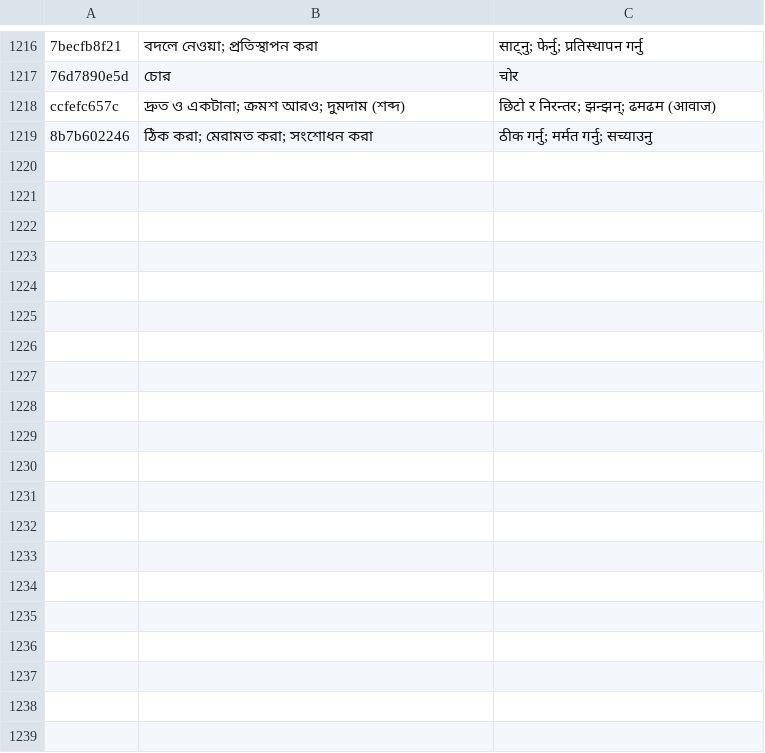
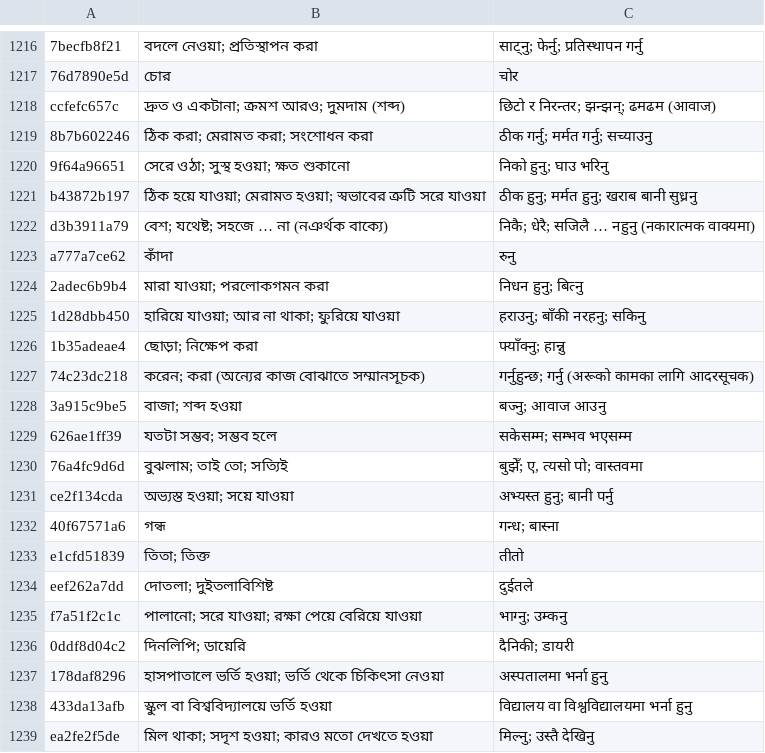
Before and after one commit to Mr04Nazmul/nihongo-path, a TSV file: translations/entry-overrides.tsv, drawn as a sheet; only a part is shown, gaps mark what is left out; the diff names each change by its address in the sheet, - before the commit and + after, or states it on an @@ line.

```diff
--- a/translations/entry-overrides.tsv
+++ b/translations/entry-overrides.tsv
+row 1220: 9f64a96651 | সেরে ওঠা; সুস্থ হওয়া; ক্ষত শুকানো | निको हुनु; घाउ भरिनु
+row 1221: b43872b197 | ঠিক হয়ে যাওয়া; মেরামত হওয়া; স্বভাবের ত্রুটি সরে যাওয়া | ठीक हुनु; मर्मत हुनु; खराब बानी सुध्रनु
+row 1222: d3b3911a79 | বেশ; যথেষ্ট; সহজে … না (নঞর্থক বাক্যে) | निकै; धेरै; सजिलै … नहुनु (नकारात्मक वाक्यमा)
+row 1223: a777a7ce62 | কাঁদা | रुनु
+row 1224: 2adec6b9b4 | মারা যাওয়া; পরলোকগমন করা | निधन हुनु; बित्नु
+row 1225: 1d28dbb450 | হারিয়ে যাওয়া; আর না থাকা; ফুরিয়ে যাওয়া | हराउनु; बाँकी नरहनु; सकिनु
+row 1226: 1b35adeae4 | ছোড়া; নিক্ষেপ করা | फ्याँक्नु; हान्नु
+row 1227: 74c23dc218 | করেন; করা (অন্যের কাজ বোঝাতে সম্মানসূচক) | गर्नुहुन्छ; गर्नु (अरूको कामका लागि आदरसूचक)
+row 1228: 3a915c9be5 | বাজা; শব্দ হওয়া | बज्नु; आवाज आउनु
+row 1229: 626ae1ff39 | যতটা সম্ভব; সম্ভব হলে | सकेसम्म; सम्भव भएसम्म
+row 1230: 76a4fc9d6d | বুঝলাম; তাই তো; সত্যিই | बुझेँ; ए, त्यसो पो; वास्तवमा
+row 1231: ce2f134cda | অভ্যস্ত হওয়া; সয়ে যাওয়া | अभ्यस्त हुनु; बानी पर्नु
+row 1232: 40f67571a6 | গন্ধ | गन्ध; बास्ना
+row 1233: e1cfd51839 | তিতা; তিক্ত | तीतो
+row 1234: eef262a7dd | দোতলা; দুইতলাবিশিষ্ট | दुईतले
+row 1235: f7a51f2c1c | পালানো; সরে যাওয়া; রক্ষা পেয়ে বেরিয়ে যাওয়া | भाग्नु; उम्कनु
+row 1236: 0ddf8d04c2 | দিনলিপি; ডায়েরি | दैनिकी; डायरी
+row 1237: 178daf8296 | হাসপাতালে ভর্তি হওয়া; ভর্তি থেকে চিকিৎসা নেওয়া | अस्पतालमा भर्ना हुनु
+row 1238: 433da13afb | স্কুল বা বিশ্ববিদ্যালয়ে ভর্তি হওয়া | विद्यालय वा विश्वविद्यालयमा भर्ना हुनु
+row 1239: ea2fe2f5de | মিল থাকা; সদৃশ হওয়া; কারও মতো দেখতে হওয়া | मिल्नु; उस्तै देखिनु
```
Also changed, not shown: 5 other files.
